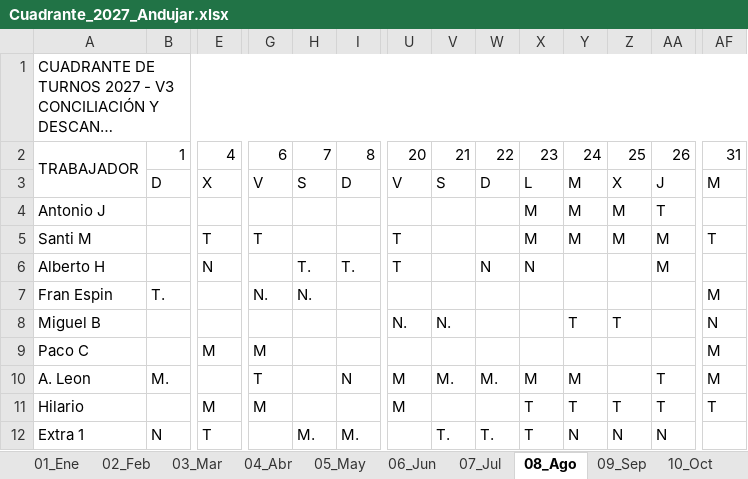
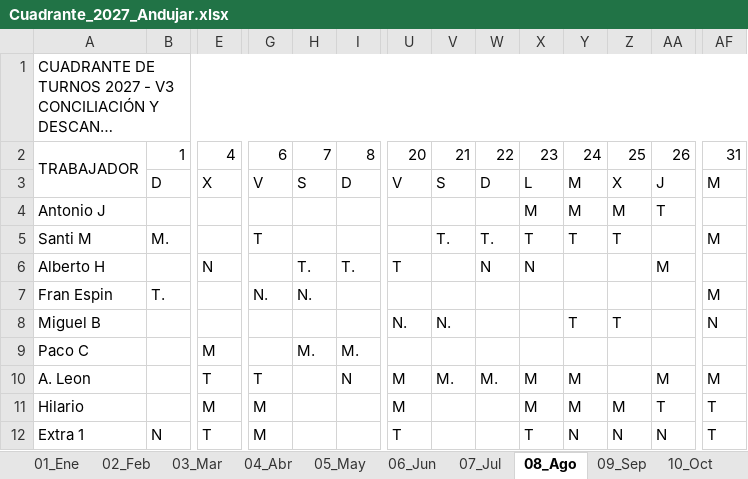
Before and after one commit to tirijaen/Cuadrante-2027, an Excel workbook: Cuadrante_2027_Andujar.xlsx, sheet 08_Ago, drawn as a sheet; only a part is shown, gaps mark what is left out; long unchanged cells end in …; values as stored, in another font and other column widths than the file's, no cell formats; the diff covers the shown part only; the diff names each change by its address in the sheet, - before the commit and + after, or states it on an @@ line.

```diff
--- a/Cuadrante_2027_Andujar.xlsx (sheet 08_Ago)
+++ b/Cuadrante_2027_Andujar.xlsx (sheet 08_Ago)
-B5: (empty)
+B5: M.
-E5: T
+E5: (empty)
-U5: T
+U5: (empty)
-V5: (empty)
+V5: T.
-W5: (empty)
+W5: T.
-X5: M
+X5: T
-Y5: M
+Y5: T
-Z5: M
+Z5: T
-AA5: M
+AA5: (empty)
-AF5: T
+AF5: M
-G9: M
+G9: (empty)
-H9: (empty)
+H9: M.
-I9: (empty)
+I9: M.
-AF9: M
+AF9: (empty)
-B10: M.
+B10: (empty)
-E10: (empty)
+E10: T
-AA10: T
+AA10: M
-X11: T
+X11: M
-Y11: T
+Y11: M
-Z11: T
+Z11: M
-G12: (empty)
+G12: M
-H12: M.
+H12: (empty)
-I12: M.
+I12: (empty)
-U12: (empty)
+U12: T
-V12: T.
+V12: (empty)
-W12: T.
+W12: (empty)
-AF12: (empty)
+AF12: T
```
Also changed, not shown: 1 edited cell elsewhere in this sheet, sheet 05_May, sheet 11_Nov, sheet 12_Dic, sheet 01_Ene, sheet 10_Oct, sheet 09_Sep, 3 more sheets, cell formats, Cuadrante_2027_Andujar_V3.xlsx, 7 other files.
